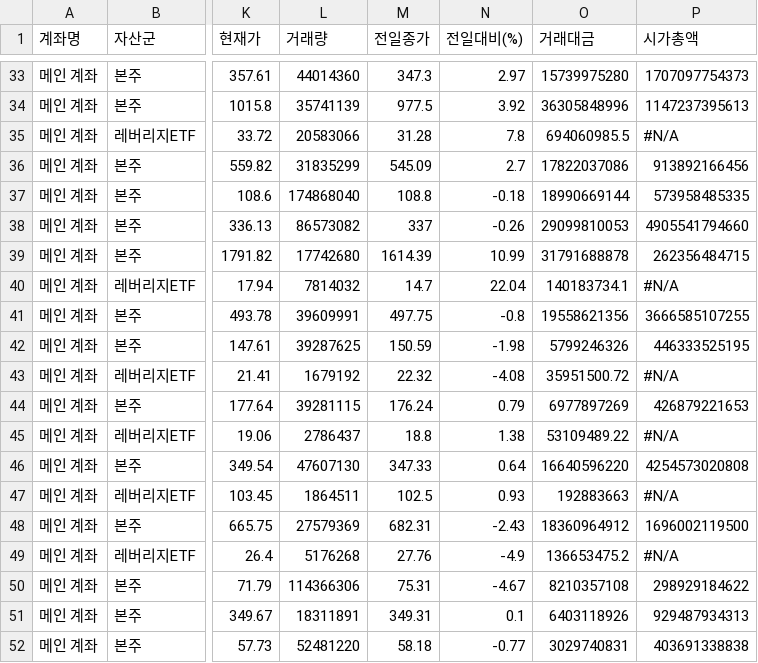
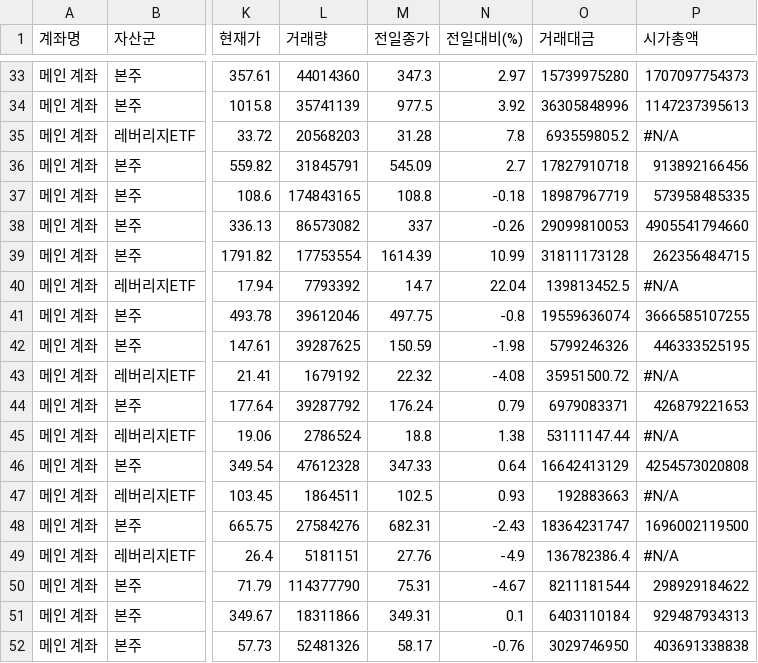
Before and after one commit to yr857511-cpu/INVESTLAB, a CSV file: sheet.csv, drawn as a sheet; only a part is shown, gaps mark what is left out; the diff covers the shown part only; the diff names each change by its address in the sheet, - before the commit and + after, or states it on an @@ line.

```diff
--- a/sheet.csv
+++ b/sheet.csv
-L35 (거래량): 20583066
+L35 (거래량): 20568203
-O35 (거래대금): 694060985.5
+O35 (거래대금): 693559805.2
-L36 (거래량): 31835299
+L36 (거래량): 31845791
-O36 (거래대금): 17822037086
+O36 (거래대금): 17827910718
-L37 (거래량): 174868040
+L37 (거래량): 174843165
-O37 (거래대금): 18990669144
+O37 (거래대금): 18987967719
-L39 (거래량): 17742680
+L39 (거래량): 17753554
-O39 (거래대금): 31791688878
+O39 (거래대금): 31811173128
-L40 (거래량): 7814032
+L40 (거래량): 7793392
-O40 (거래대금): 140183734.1
+O40 (거래대금): 139813452.5
-L41 (거래량): 39609991
+L41 (거래량): 39612046
-O41 (거래대금): 19558621356
+O41 (거래대금): 19559636074
-L44 (거래량): 39281115
+L44 (거래량): 39287792
-O44 (거래대금): 6977897269
+O44 (거래대금): 6979083371
-L45 (거래량): 2786437
+L45 (거래량): 2786524
-O45 (거래대금): 53109489.22
+O45 (거래대금): 53111147.44
-L46 (거래량): 47607130
+L46 (거래량): 47612328
-O46 (거래대금): 16640596220
+O46 (거래대금): 16642413129
-L48 (거래량): 27579369
+L48 (거래량): 27584276
-O48 (거래대금): 18360964912
+O48 (거래대금): 18364231747
-L49 (거래량): 5176268
+L49 (거래량): 5181151
-O49 (거래대금): 136653475.2
+O49 (거래대금): 136782386.4
-L50 (거래량): 114366306
+L50 (거래량): 114377790
-O50 (거래대금): 8210357108
+O50 (거래대금): 8211181544
-L51 (거래량): 18311891
+L51 (거래량): 18311866
-O51 (거래대금): 6403118926
+O51 (거래대금): 6403110184
-L52 (거래량): 52481220
+L52 (거래량): 52481326
-M52 (전일종가): 58.18
+M52 (전일종가): 58.17
-N52 (전일대비(%)): -0.77
+N52 (전일대비(%)): -0.76
-O52 (거래대금): 3029740831
+O52 (거래대금): 3029746950
```
Also changed, not shown: 54 edited cells elsewhere in this file.
